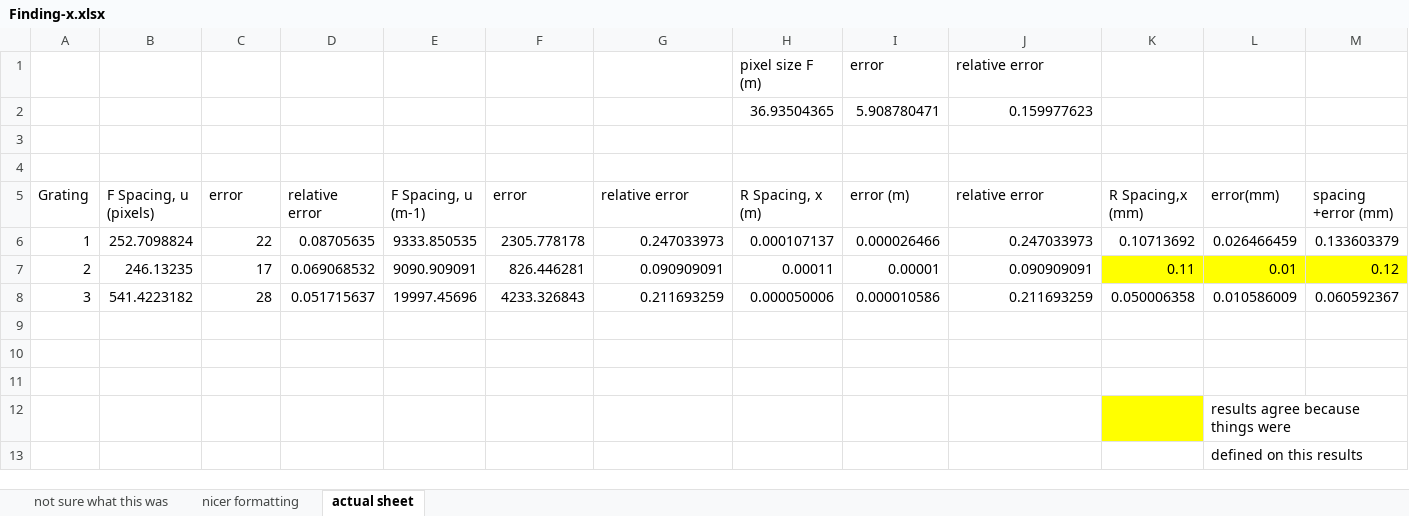
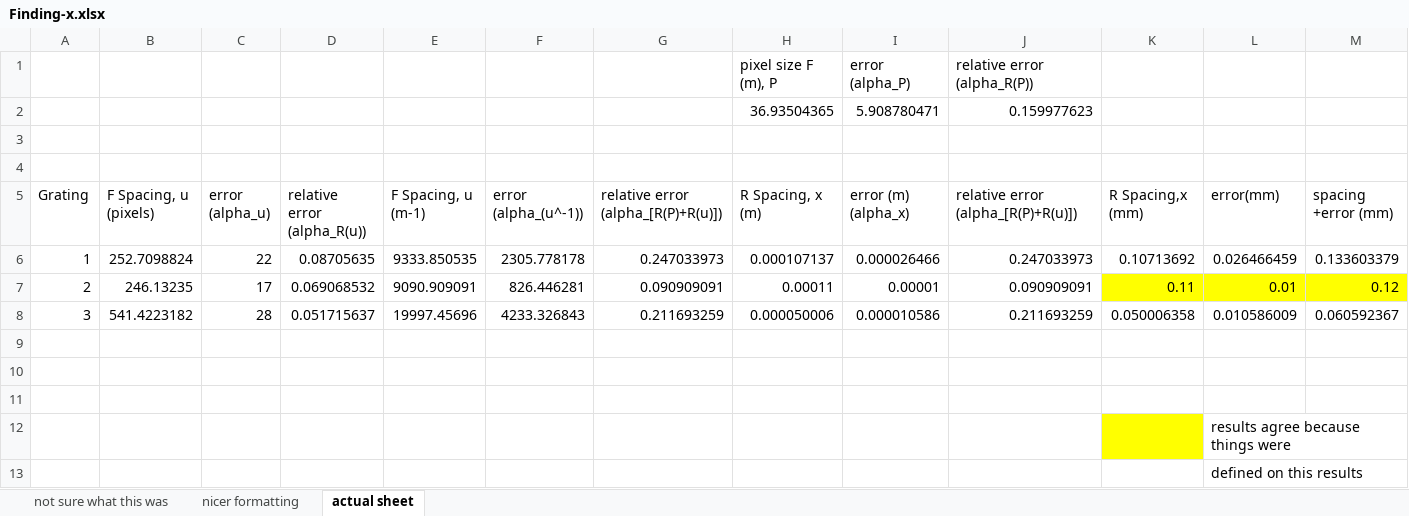
Before and after one commit to cao-jacky/degree_level2, an Excel workbook: lab_reports/optical_fourier_transforms/results/Finding-x.xlsx, sheet actual sheet, drawn as a sheet; only a part is shown; values as stored, in another font and other column widths than the file's, no borders; charts and pictures not drawn; removed rows and columns are numbered as before the commit, all else as after; rows hold the shown columns only; the diff names each change by its address in the sheet, - before the commit and + after, or states it on an @@ line.

Commit message:
work has been done, first draft of lab report done - diagrams have been changed about, the formatting of them - worked on discussion - completed the abstract - completed the conclusion - completed the appendix - first draft of this report is finished

```diff
--- a/lab_reports/optical_fourier_transforms/results/Finding-x.xlsx (sheet actual sheet)
+++ b/lab_reports/optical_fourier_transforms/results/Finding-x.xlsx (sheet actual sheet)
-row 1:  |  |  |  |  |  |  | pixel size F (m) | error | relative error
+row 1:  |  |  |  |  |  |  | pixel size F (m), P | error (alpha_P) | relative error (alpha_R(P))
-C5: error
+C5: error (alpha_u)
-D5: relative error
+D5: relative error (alpha_R(u))
-F5: error
+F5: error (alpha_(u^-1))
-G5: relative error
+G5: relative error (alpha_[R(P)+R(u)])
-I5: error (m)
+I5: error (m) (alpha_x)
-J5: relative error
+J5: relative error (alpha_[R(P)+R(u)])
```
Also changed, not shown: charts or pictures, 17 other files.
